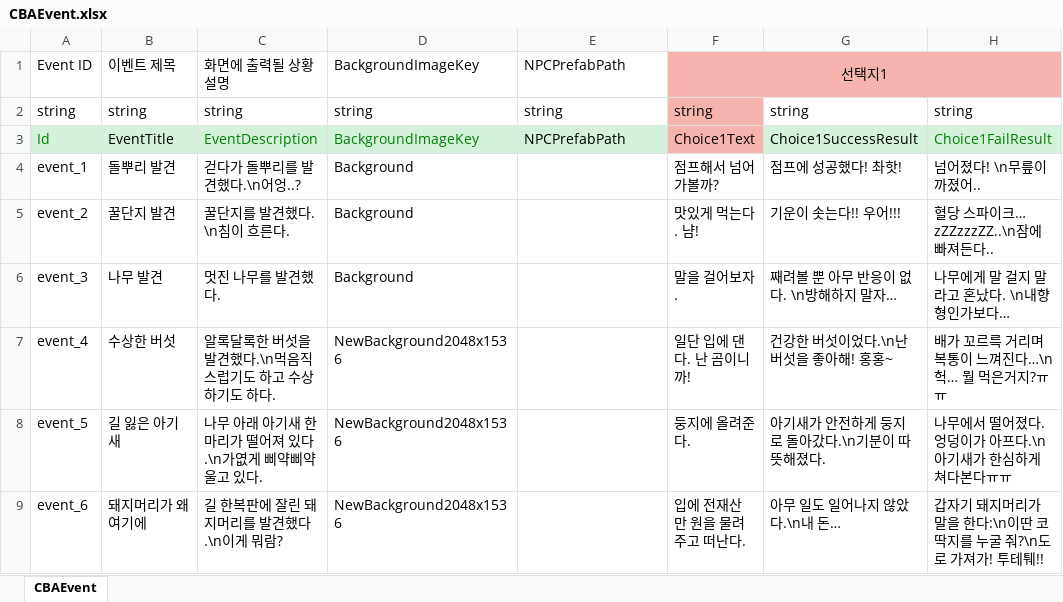
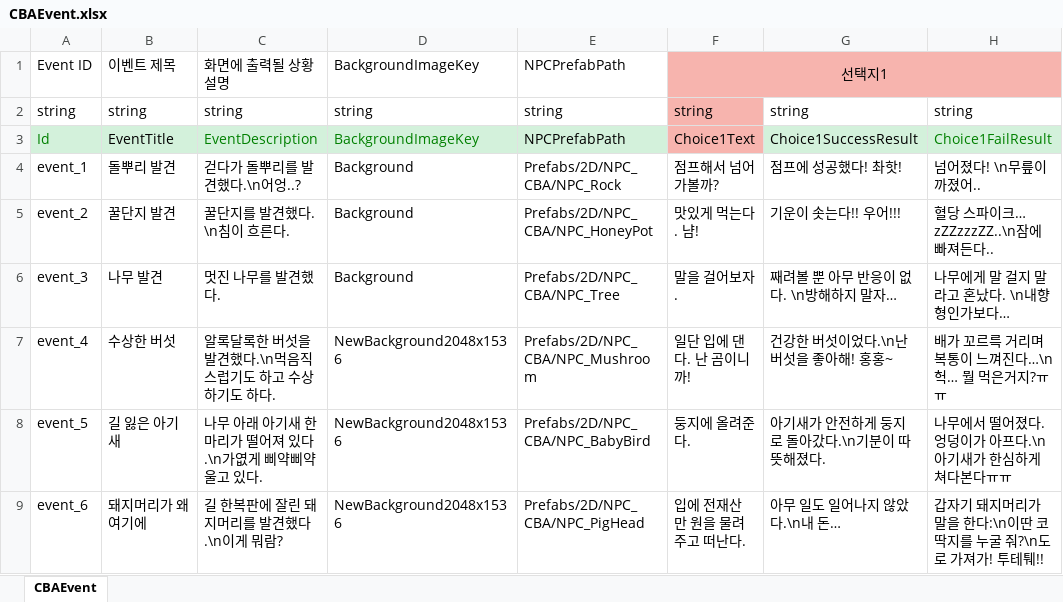
Before and after one commit to StudioSelena/2DMainProject_CBA, an Excel workbook: JsonConverter/ExcelFiles/CBAEvent.xlsx, sheet CBAEvent, drawn as a sheet; only a part is shown; values as stored, in another font and other column widths than the file's, no borders; the diff names each change by its address in the sheet, - before the commit and + after, or states it on an @@ line.

```diff
--- a/JsonConverter/ExcelFiles/CBAEvent.xlsx (sheet CBAEvent)
+++ b/JsonConverter/ExcelFiles/CBAEvent.xlsx (sheet CBAEvent)
-E4: (empty)
+E4: Prefabs/2D/NPC_CBA/NPC_Rock
-E5: (empty)
+E5: Prefabs/2D/NPC_CBA/NPC_HoneyPot
-E6: (empty)
+E6: Prefabs/2D/NPC_CBA/NPC_Tree
-E7: (empty)
+E7: Prefabs/2D/NPC_CBA/NPC_Mushroom
-E8: (empty)
+E8: Prefabs/2D/NPC_CBA/NPC_BabyBird
-E9: (empty)
+E9: Prefabs/2D/NPC_CBA/NPC_PigHead
```
Also changed, not shown: 17 other files.
